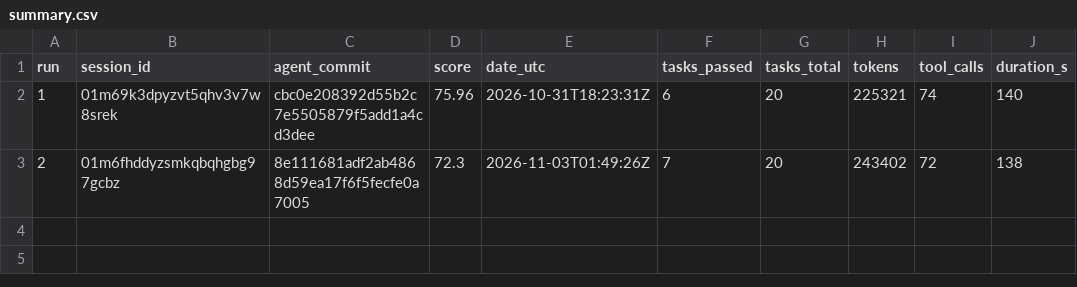
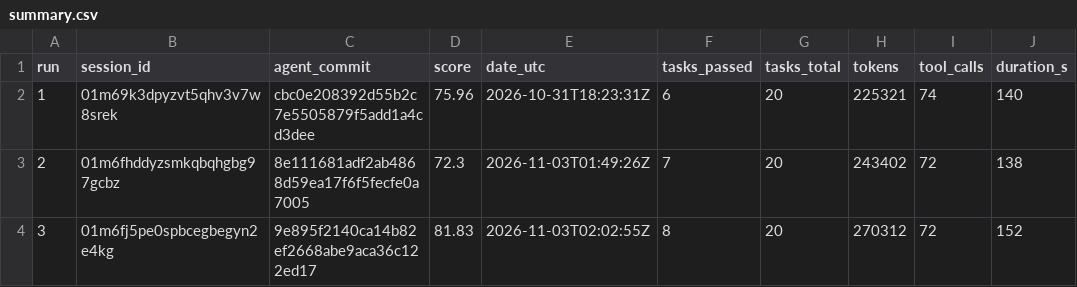
Before and after one commit to jalel-masmoudi/skillsmith, a CSV file: runs/summary.csv, drawn as a sheet.

Commit message:
run 03: score 81.83
TrueForge session: 01m6fj5pe0spbcegbegyn2e4kg
agent_commit: 9e895f2140ca14b82ef2668abe9aca36c122ed17

```diff
--- a/runs/summary.csv
+++ b/runs/summary.csv
@@ -3 +3,2 @@ run,session_id,agent_commit,score,date_utc,tasks_passed,tasks_total,tokens,tool_
 2,01m6fhddyzsmkqbqhgbg97gcbz,8e111681adf2ab4868d59ea17f6f5fecfe0a7005,72.3,2026-11-03T01:49:26Z,7,20,243402,72,138
+3,01m6fj5pe0spbcegbegyn2e4kg,9e895f2140ca14b82ef2668abe9aca36c122ed17,81.83,2026-11-03T02:02:55Z,8,20,270312,72,152
```
Also changed, not shown: 3 other files.
